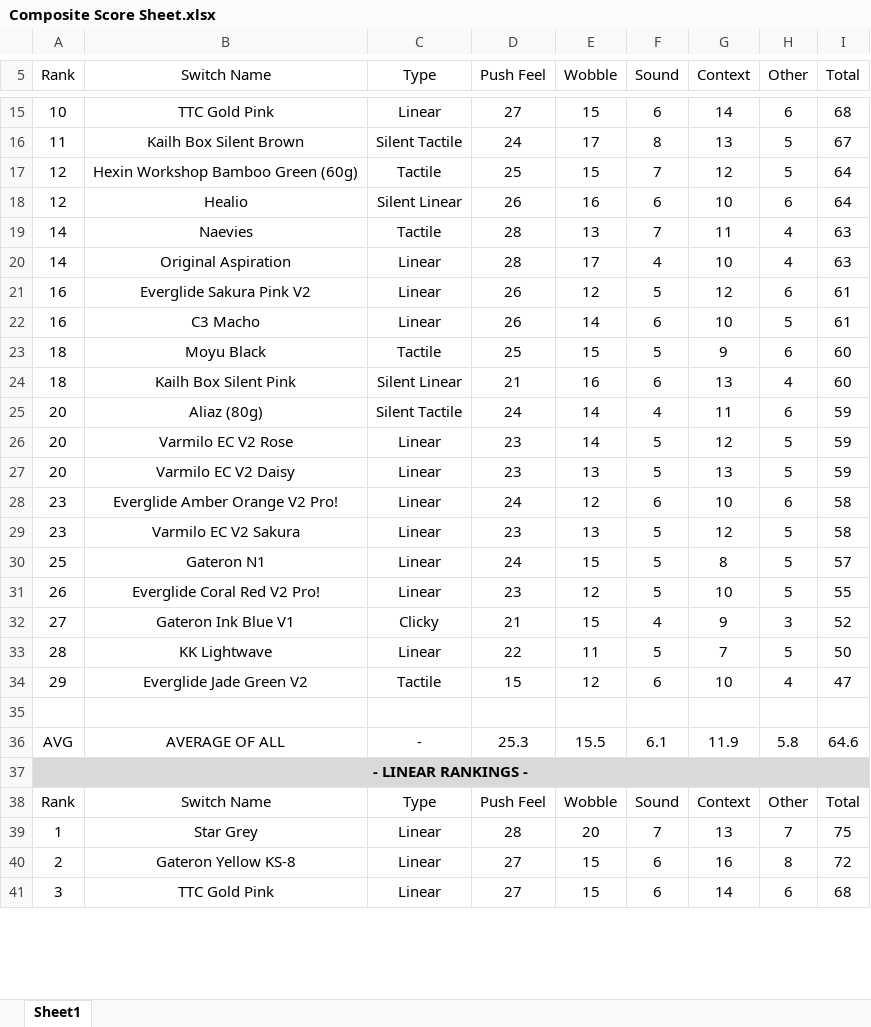
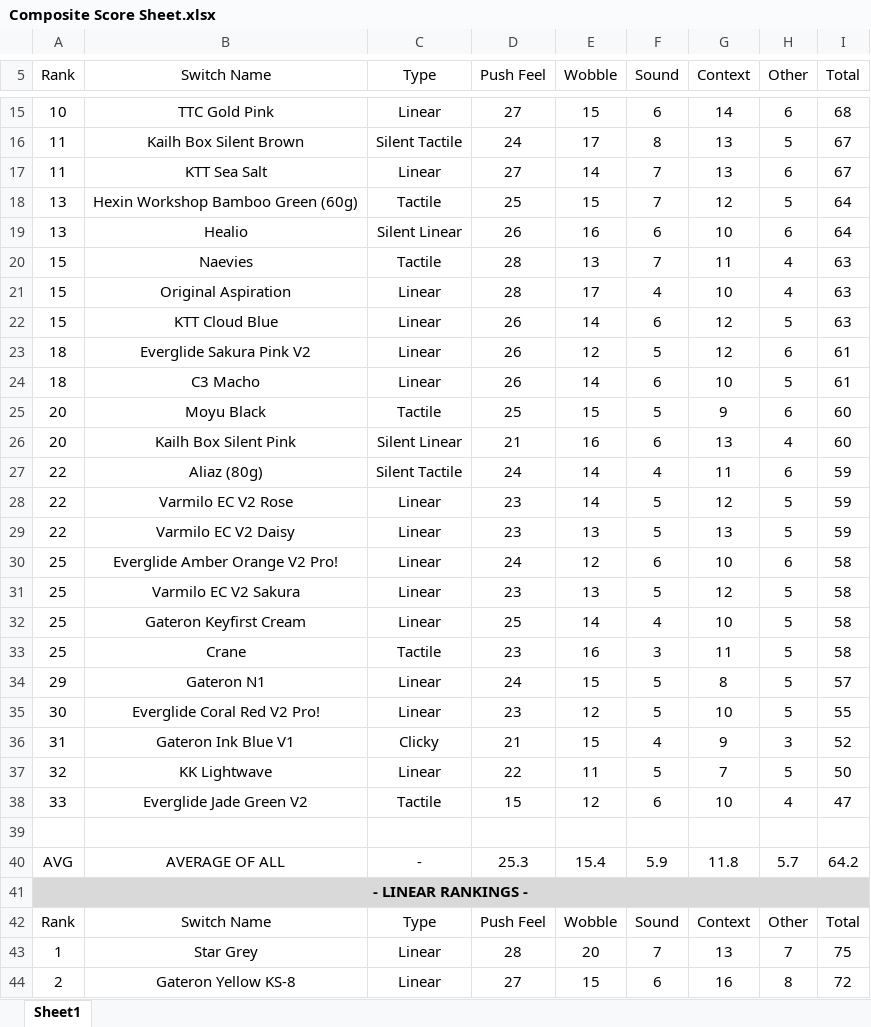
Before and after one commit to ThereminGoat/switch-scores, an Excel workbook: Composite Score Sheet.xlsx, sheet Sheet1, drawn as a sheet; only a part is shown, gaps mark what is left out; the shorter side is filled out with more unchanged rows; values as stored, in another font and other column widths than the file's, no borders; charts and pictures not drawn; addresses are those after the commit; the diff covers the shown part only; the diff names each change by its address in the sheet, - before the commit and + after, or states it on an @@ line.

```diff
--- a/Composite Score Sheet.xlsx (sheet Sheet1)
+++ b/Composite Score Sheet.xlsx (sheet Sheet1)
+row 17: 11 | KTT Sea Salt | Linear | 27 | 14 | 7 | 13 | 6 | 67
-A18:A19 (Rank): 12
+A18:A19 (Rank): 13
-A20:A21 (Rank): 14
+A20:A21 (Rank): 15
+row 22: 15 | KTT Cloud Blue | Linear | 26 | 14 | 6 | 12 | 5 | 63
-A23:A24 (Rank): 16
+A23:A24 (Rank): 18
-A25:A26 (Rank): 18
+A25:A26 (Rank): 20
-A27:A29 (Rank): 20
+A27:A29 (Rank): 22
-A30:A31 (Rank): 23
+A30:A31 (Rank): 25
+row 32: 25 | Gateron Keyfirst Cream | Linear | 25 | 14 | 4 | 10 | 5 | 58
+row 33: 25 | Crane | Tactile | 23 | 16 | 3 | 11 | 5 | 58
-A34 (Rank): 25
+A34 (Rank): 29
-A35 (Rank): 26
+A35 (Rank): 30
-A36 (Rank): 27
+A36 (Rank): 31
-A37 (Rank): 28
+A37 (Rank): 32
-A38 (Rank): 29
+A38 (Rank): 33
-E40 (Wobble): 15.5
+E40 (Wobble): 15.4
-F40 (Sound): 6.1
+F40 (Sound): 5.9
-G40 (Context): 11.9
+G40 (Context): 11.8
-H40 (Other): 5.8
+H40 (Other): 5.7
-I40 (Total): 64.6
+I40 (Total): 64.2
```
Also changed, not shown: 4 added rows and 27 edited cells elsewhere in this sheet, formulas that keep their value, 5 other files.
